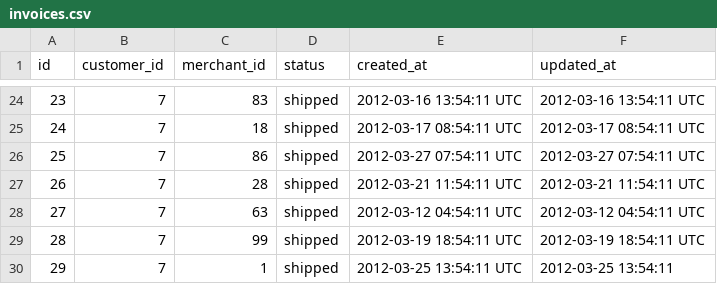
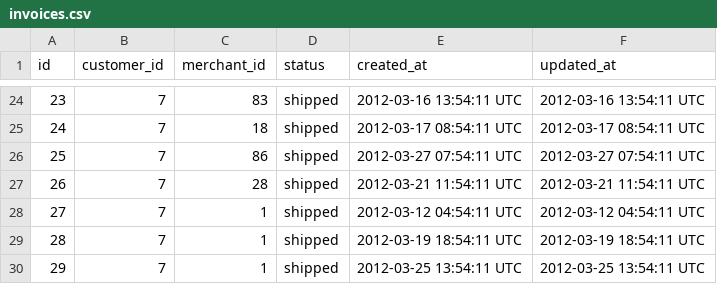
Before and after one commit to joshcass/sales_engine, a CSV file: test_data/invoices.csv, drawn as a sheet; only a part is shown, gaps mark what is left out.

```diff
--- a/test_data/invoices.csv
+++ b/test_data/invoices.csv
@@ -27,4 +27,4 @@ id,customer_id,merchant_id,status,created_at,updated_at
 26,7,28,shipped,2012-03-21 11:54:11 UTC,2012-03-21 11:54:11 UTC
-27,7,63,shipped,2012-03-12 04:54:11 UTC,2012-03-12 04:54:11 UTC
-28,7,99,shipped,2012-03-19 18:54:11 UTC,2012-03-19 18:54:11 UTC
-29,7,1,shipped,2012-03-25 13:54:11 UTC,2012-03-25 13:54:11
+27,7,1,shipped,2012-03-12 04:54:11 UTC,2012-03-12 04:54:11 UTC
+28,7,1,shipped,2012-03-19 18:54:11 UTC,2012-03-19 18:54:11 UTC
+29,7,1,shipped,2012-03-25 13:54:11 UTC,2012-03-25 13:54:11 UTC
```
Also changed, not shown: 2 other files.
